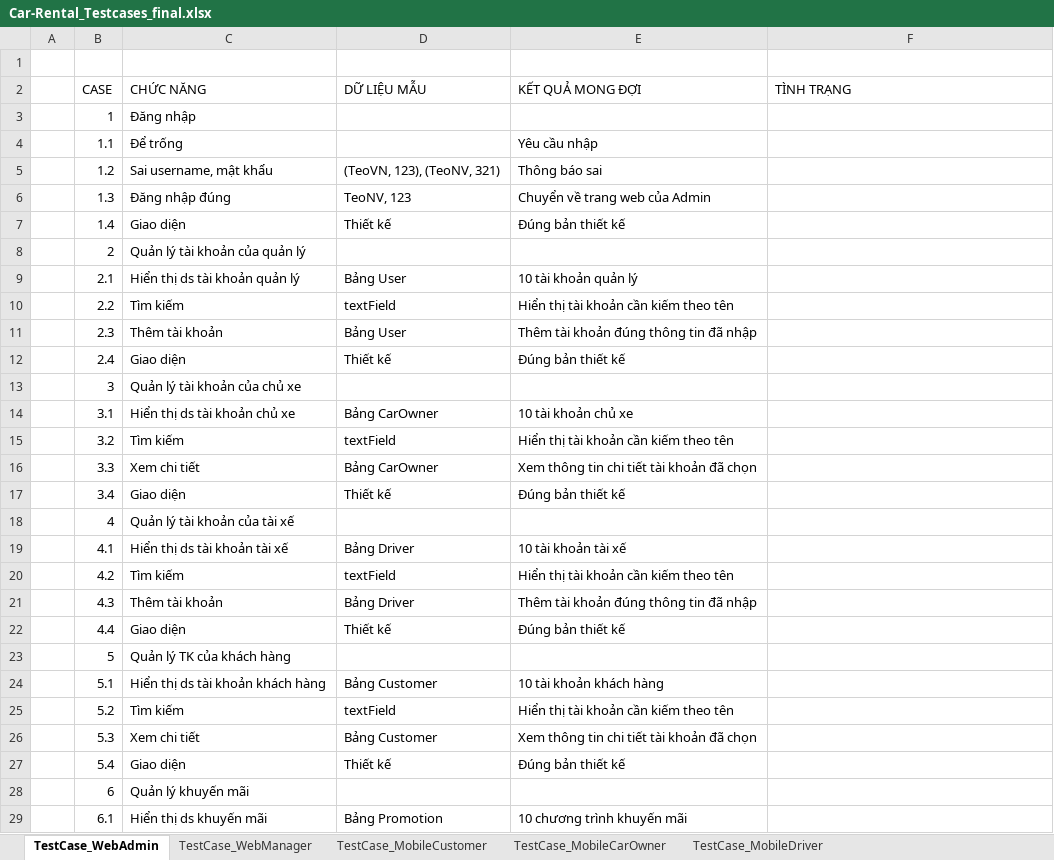
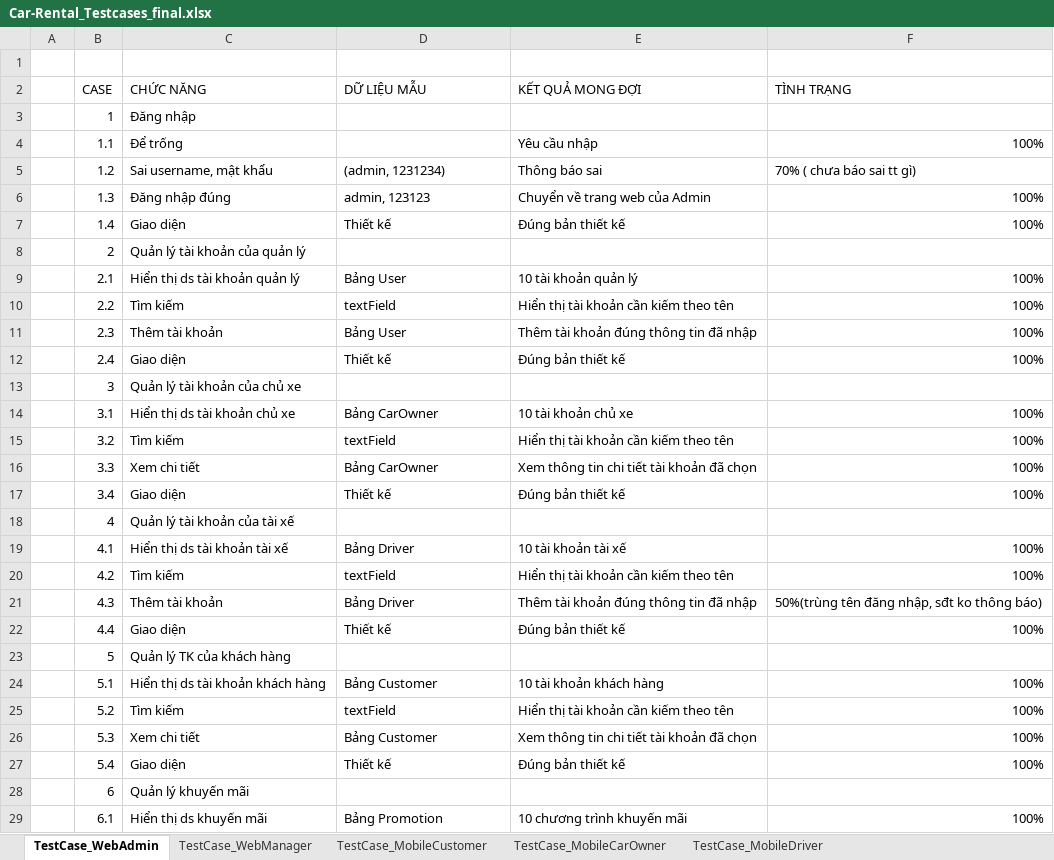
Before and after one commit to monarchzz/car-rental, an Excel workbook: Docs/Bao cao lan 3,4/Car-Rental_Testcases_final.xlsx, sheet TestCase_WebAdmin, drawn as a sheet; only a part is shown; values as stored, in another font and other column widths than the file's, no cell formats; the diff covers the shown part only; the diff names each change by its address in the sheet, - before the commit and + after, or states it on an @@ line.

```diff
--- a/Docs/Bao cao lan 3,4/Car-Rental_Testcases_final.xlsx (sheet TestCase_WebAdmin)
+++ b/Docs/Bao cao lan 3,4/Car-Rental_Testcases_final.xlsx (sheet TestCase_WebAdmin)
-F4 (TÌNH TRẠNG): (empty)
+F4 (TÌNH TRẠNG): 100%
-D5 (DỮ LIỆU MẪU): (TeoVN, 123), (TeoNV, 321)
+D5 (DỮ LIỆU MẪU): (admin, 1231234)
-F5 (TÌNH TRẠNG): (empty)
+F5 (TÌNH TRẠNG): 70% ( chưa báo sai tt gì)
-D6 (DỮ LIỆU MẪU): TeoNV, 123
+D6 (DỮ LIỆU MẪU): admin, 123123
-F6:F7 (TÌNH TRẠNG): (empty)
+F6:F7 (TÌNH TRẠNG): 100%
-F9:F12 (TÌNH TRẠNG): (empty)
+F9:F12 (TÌNH TRẠNG): 100%
-F14:F17 (TÌNH TRẠNG): (empty)
+F14:F17 (TÌNH TRẠNG): 100%
-F19:F20 (TÌNH TRẠNG): (empty)
+F19:F20 (TÌNH TRẠNG): 100%
-F21 (TÌNH TRẠNG): (empty)
+F21 (TÌNH TRẠNG): 50%(trùng tên đăng nhập, sđt ko thông báo)
-F22 (TÌNH TRẠNG): (empty)
+F22 (TÌNH TRẠNG): 100%
-F24:F27 (TÌNH TRẠNG): (empty)
+F24:F27 (TÌNH TRẠNG): 100%
-F29 (TÌNH TRẠNG): (empty)
+F29 (TÌNH TRẠNG): 100%
```
Also changed, not shown: 42 edited cells elsewhere in this sheet, sheet TestCase_MobileCustomer, sheet TestCase_MobileCarOwner, sheet TestCase_MobileDriver, sheet TestCase_WebManager, cell formats.
